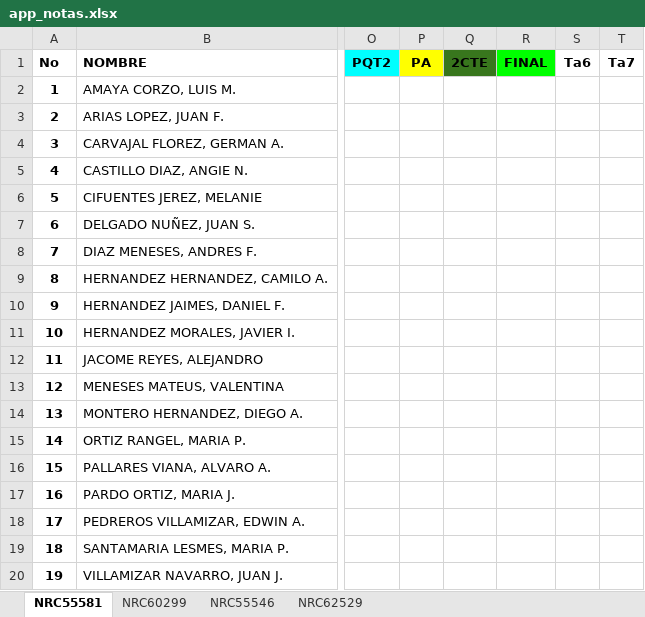
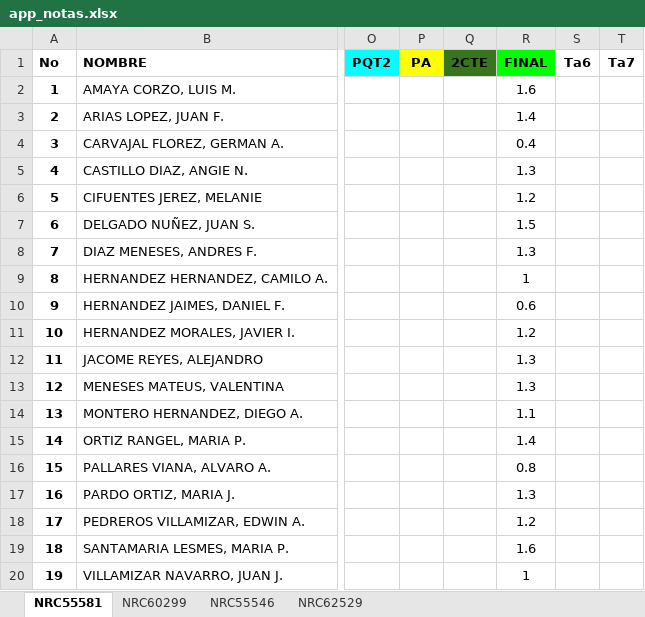
Before and after one commit to ph3niks/appNotas, an Excel workbook: app_notas.xlsx, sheet NRC55581, drawn as a sheet; only a part is shown, gaps mark what is left out; values as stored, in another font and other column widths than the file's, no borders; charts and pictures and conditional formats not drawn; the diff names each change by its address in the sheet, - before the commit and + after, or states it on an @@ line.

```diff
--- a/app_notas.xlsx (sheet NRC55581)
+++ b/app_notas.xlsx (sheet NRC55581)
-R2 (FINAL): (empty)
+R2 (FINAL): 1.6
-R3 (FINAL): (empty)
+R3 (FINAL): 1.4
-R4 (FINAL): (empty)
+R4 (FINAL): 0.4
-R5 (FINAL): (empty)
+R5 (FINAL): 1.3
-R6 (FINAL): (empty)
+R6 (FINAL): 1.2
-R7 (FINAL): (empty)
+R7 (FINAL): 1.5
-R8 (FINAL): (empty)
+R8 (FINAL): 1.3
-R9 (FINAL): (empty)
+R9 (FINAL): 1
-R10 (FINAL): (empty)
+R10 (FINAL): 0.6
-R11 (FINAL): (empty)
+R11 (FINAL): 1.2
-R12:R13 (FINAL): (empty)
+R12:R13 (FINAL): 1.3
-R14 (FINAL): (empty)
+R14 (FINAL): 1.1
-R15 (FINAL): (empty)
+R15 (FINAL): 1.4
-R16 (FINAL): (empty)
+R16 (FINAL): 0.8
-R17 (FINAL): (empty)
+R17 (FINAL): 1.3
-R18 (FINAL): (empty)
+R18 (FINAL): 1.2
-R19 (FINAL): (empty)
+R19 (FINAL): 1.6
-R20 (FINAL): (empty)
+R20 (FINAL): 1
```
Also changed, not shown: sheet NRC55546, sheet NRC60299, sheet NRC62529, formulas that keep their value.
